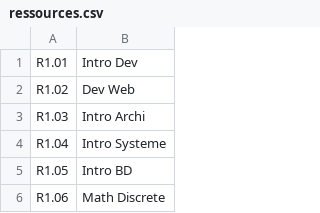
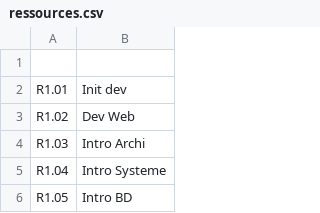
Before and after one commit to AubinMontagne/SAE-3.1, a CSV file: out/production/SAE-31/data/ressources.csv, drawn as a sheet; only a part is shown; the shorter side is filled out with more unchanged rows.

Commit message:
Ajout de nouveaux fichiers RTF pour les énoncés et explications des questions, mise à jour des fichiers CSV pour les ressources et les questions, et amélioration de la gestion des réponses dans le code Java.

```diff
--- a/out/production/SAE-31/data/ressources.csv
+++ b/out/production/SAE-31/data/ressources.csv
@@ -1,2 +1,3 @@
-R1.01;Intro Dev
+ ;
+R1.01;Init dev
 R1.02;Dev Web
```
Also changed, not shown: java/data/questions.csv, java/data/ressources.csv, 29 other files.
